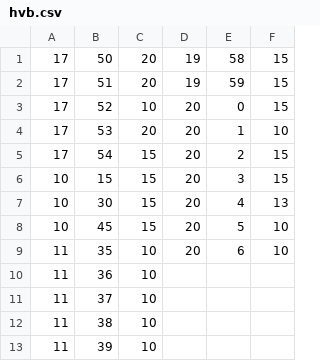
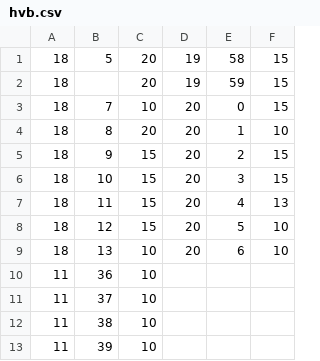
Before and after one commit to Hub8509/Schoolbell, a CSV file: hvb.csv, drawn as a sheet.

Commit message:
Update hvb.csv

```diff
--- a/hvb.csv
+++ b/hvb.csv
@@ -1,10 +1,10 @@
-17,50,20,19,58,15
-17,51,20,19,59,15
-17,52,10,20,0,15
-17,53,20,20,1,10
-17,54,15,20,2,15
-10,15,15,20,3,15
-10,30,15,20,4,13
-10,45,15,20,5,10
-11,35,10,20,6,10
+18,5,20,19,58,15
+18,,20,19,59,15
+18,7,10,20,0,15
+18,8,20,20,1,10
+18,9,15,20,2,15
+18,10,15,20,3,15
+18,11,15,20,4,13
+18,12,15,20,5,10
+18,13,10,20,6,10
 11,36,10,,,
```
